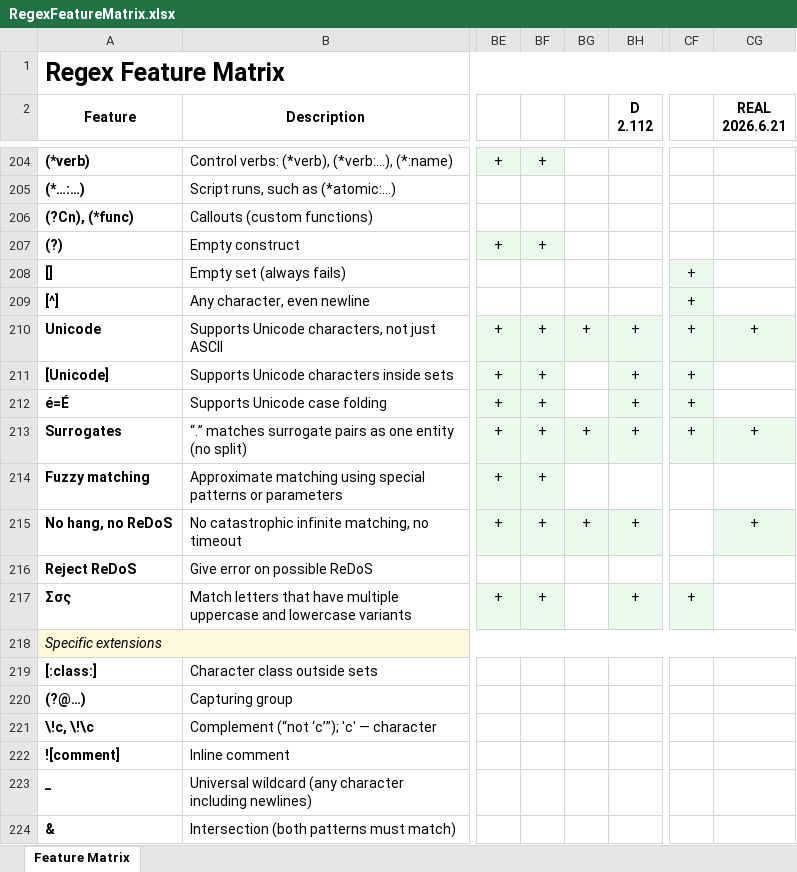
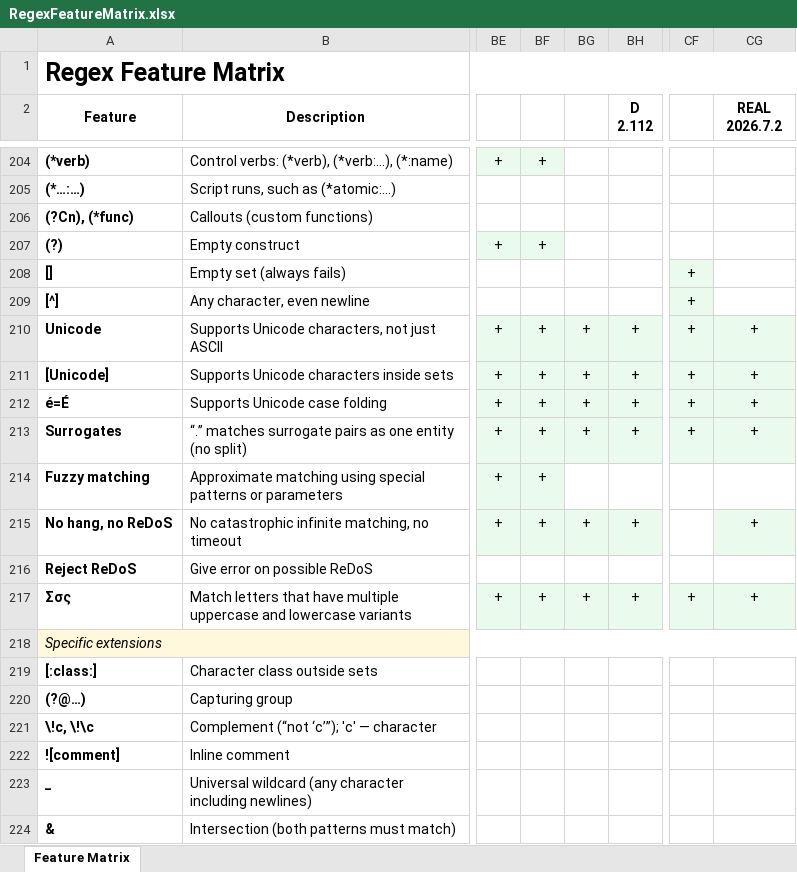
Before and after one commit to Viorel/RegExpress, an Excel workbook: RegexFeatureMatrix.xlsx, sheet Feature Matrix, drawn as a sheet; only a part is shown, gaps mark what is left out; values as stored, in another font and other column widths than the file's, no borders; ↵ is a line break in a cell; the diff names each change by its address in the sheet, - before the commit and + after, or states it on an @@ line.

Commit message:
Update REAL engines (C++ and Python): 2026.7.2.

```diff
--- a/RegexFeatureMatrix.xlsx (sheet Feature Matrix)
+++ b/RegexFeatureMatrix.xlsx (sheet Feature Matrix)
-CG2: REAL ↵ 2026.6.21
+CG2: REAL ↵ 2026.7.2
-BG211:BG212: (empty)
+BG211:BG212: +
-BG211:BG212 fill: none
+BG211:BG212 fill: #EAFAEC
-CG211:CG212 (REAL 2026.7.2): (empty)
+CG211:CG212 (REAL 2026.7.2): +
-CG211:CG212 fill: none
+CG211:CG212 fill: #EAFAEC
-BG217: (empty)
+BG217: +
-BG217 fill: none
+BG217 fill: #EAFAEC
-CG217 (REAL 2026.7.2): (empty)
+CG217 (REAL 2026.7.2): +
-CG217 fill: none
+CG217 fill: #EAFAEC
```
Also changed, not shown: 9 other files.
